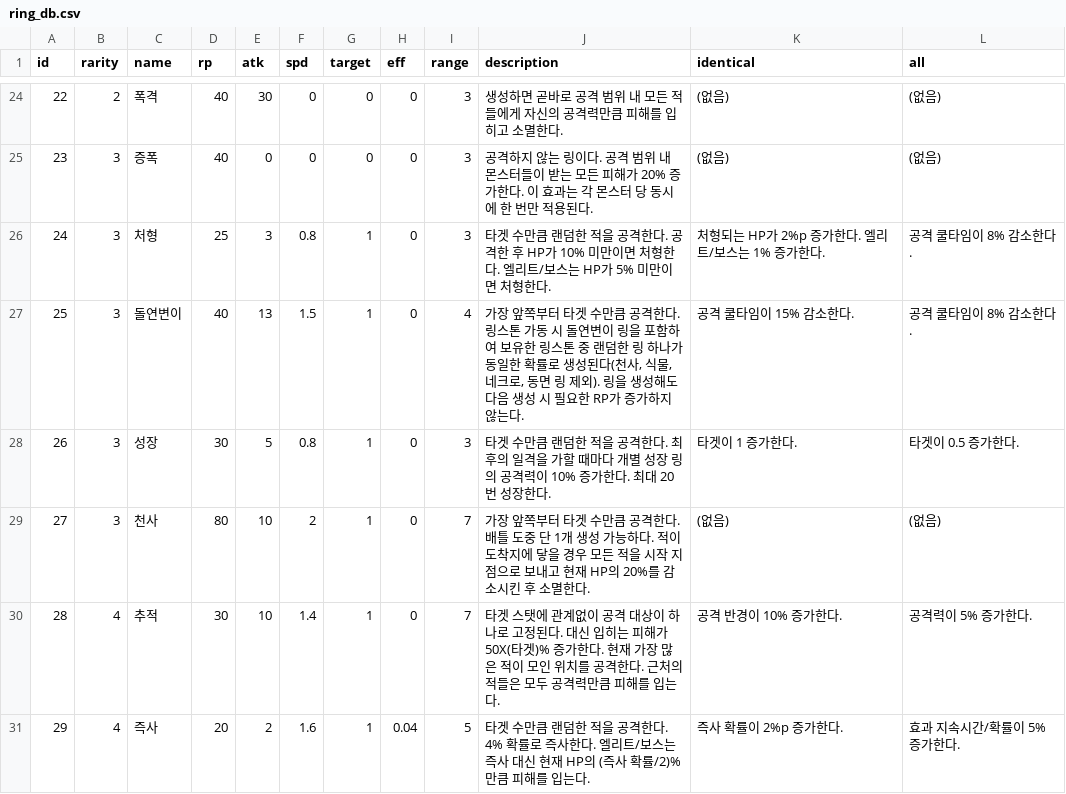
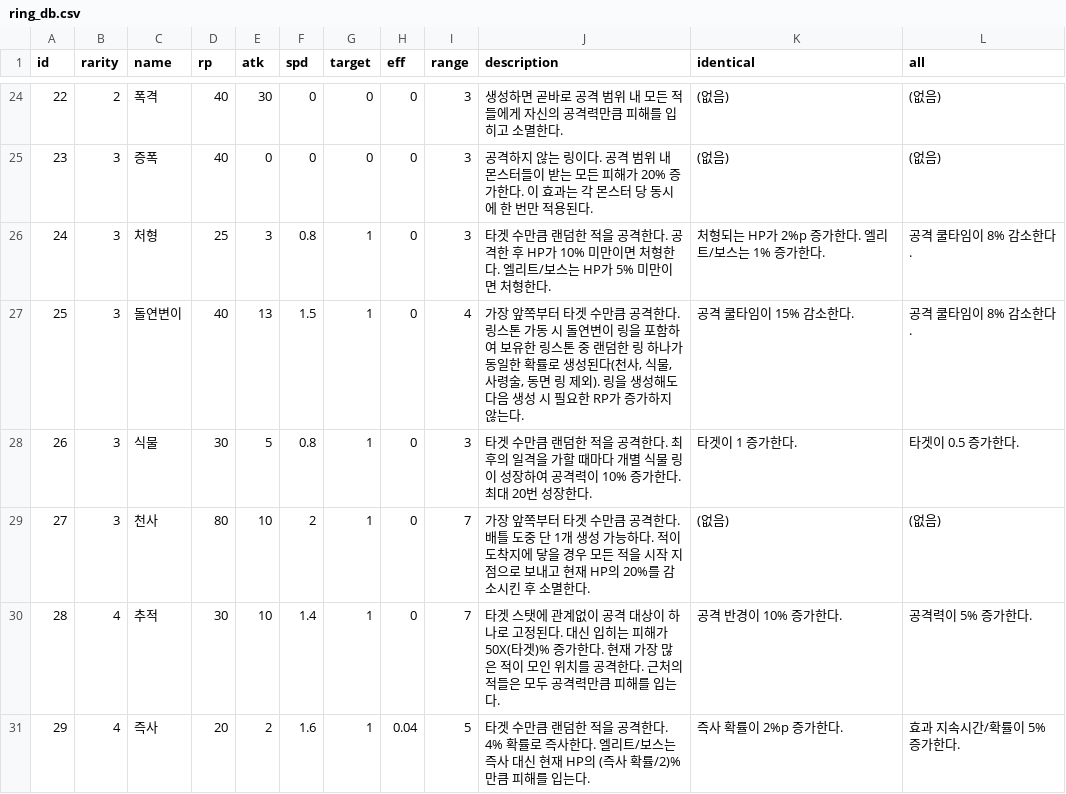
Before and after one commit to CastleJH/Tower-of-Rings, a CSV file: Assets/Resources/ring_db.csv, drawn as a sheet; only a part is shown, gaps mark what is left out; the diff covers the shown part only.

```diff
--- a/Assets/Resources/ring_db.csv
+++ b/Assets/Resources/ring_db.csv
@@ -26,4 +26,4 @@ id,rarity,name,rp,atk,spd,target,eff,range,description,identical,all
 24,3,처형,25,3,0.8,1,0,3,타겟 수만큼 랜덤한 적을 공격한다. 공격한 후 HP가 10% 미만이면 처형한다. 엘리트/보스는 HP가 5% 미만이면 처형한다.,처형되는 HP가 2%p 증가한다. 엘리트/보스는 1% 증가한다.,공격 쿨타임이 8% 감소한다.
-25,3,돌연변이,40,13,1.5,1,0,4,"가장 앞쪽부터 타겟 수만큼 공격한다. 링스톤 가동 시 돌연변이 링을 포함하여 보유한 링스톤 중 랜덤한 링 하나가 동일한 확률로 생성된다(천사, 식물, 네크로, 동면 링 제외). 링을 생성해도 다음 생성 시 필요한 RP가 증가하지 않는다.",공격 쿨타임이 15% 감소한다.,공격 쿨타임이 8% 감소한다.
-26,3,성장,30,5,0.8,1,0,3,타겟 수만큼 랜덤한 적을 공격한다. 최후의 일격을 가할 때마다 개별 성장 링의 공격력이 10% 증가한다. 최대 20번 성장한다.,타겟이 1 증가한다.,타겟이 0.5 증가한다.
+25,3,돌연변이,40,13,1.5,1,0,4,"가장 앞쪽부터 타겟 수만큼 공격한다. 링스톤 가동 시 돌연변이 링을 포함하여 보유한 링스톤 중 랜덤한 링 하나가 동일한 확률로 생성된다(천사, 식물, 사령술, 동면 링 제외). 링을 생성해도 다음 생성 시 필요한 RP가 증가하지 않는다.",공격 쿨타임이 15% 감소한다.,공격 쿨타임이 8% 감소한다.
+26,3,식물,30,5,0.8,1,0,3,타겟 수만큼 랜덤한 적을 공격한다. 최후의 일격을 가할 때마다 개별 식물 링이 성장하여 공격력이 10% 증가한다. 최대 20번 성장한다.,타겟이 1 증가한다.,타겟이 0.5 증가한다.
 27,3,천사,80,10,2,1,0,7,가장 앞쪽부터 타겟 수만큼 공격한다. 배틀 도중 단 1개 생성 가능하다. 적이 도착지에 닿을 경우 모든 적을 시작 지점으로 보내고 현재 HP의 20%를 감소시킨 후 소멸한다.,(없음),(없음)
```
Also changed, not shown: 4 edited cells elsewhere in this file, Assets/Resources/monster_db.csv, Assets/Resources/relic_db.csv, 55 other files.
